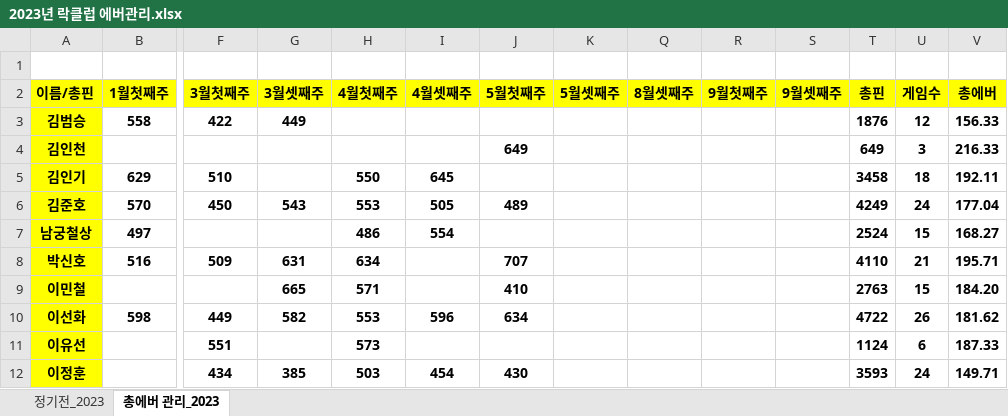
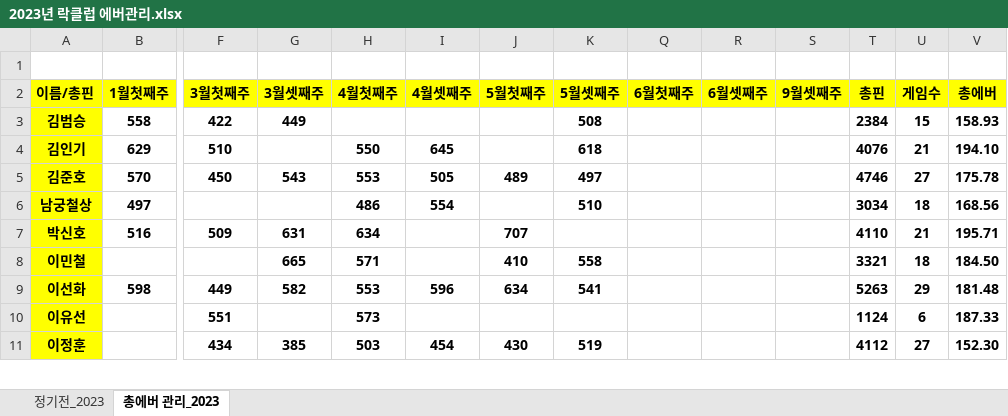
Before and after one commit to weddy0716/sinhoExample, an Excel workbook: 2023년 락클럽 에버관리.xlsx, sheet 총에버 관리_2023, drawn as a sheet; only a part is shown, gaps mark what is left out; values as stored, in another font and other column widths than the file's, no borders; conditional formats not drawn; removed rows and columns are numbered as before the commit, all else as after; rows hold the shown columns only; the diff covers the shown part only; the diff names each change by its address in the sheet, - before the commit and + after, or states it on an @@ line.

```diff
--- a/2023년 락클럽 에버관리.xlsx (sheet 총에버 관리_2023)
+++ b/2023년 락클럽 에버관리.xlsx (sheet 총에버 관리_2023)
-Q2: 8월셋째주
+Q2: 6월첫째주
-R2: 9월첫째주
+R2: 6월셋째주
-K3 (5월셋째주): (empty)
+K3 (5월셋째주): 508
-T3 (총핀): 1876
+T3 (총핀): 2384
-U3 (게임수): 12
+U3 (게임수): 15
-V3 (총에버): 156.33
+V3 (총에버): 158.93
-row 4: 김인천 |  |  |  |  |  | 649 |  |  |  |  | 649 | 3 | 216.33
-K4 (5월셋째주): (empty)
+K4 (5월셋째주): 618
-T4 (총핀): 3458
+T4 (총핀): 4076
-U4 (게임수): 18
+U4 (게임수): 21
-V4 (총에버): 192.11
+V4 (총에버): 194.10
-K5 (5월셋째주): (empty)
+K5 (5월셋째주): 497
-T5 (총핀): 4249
+T5 (총핀): 4746
-U5 (게임수): 24
+U5 (게임수): 27
-V5 (총에버): 177.04
+V5 (총에버): 175.78
-K6 (5월셋째주): (empty)
+K6 (5월셋째주): 510
-T6 (총핀): 2524
+T6 (총핀): 3034
-U6 (게임수): 15
+U6 (게임수): 18
-V6 (총에버): 168.27
+V6 (총에버): 168.56
-K8 (5월셋째주): (empty)
+K8 (5월셋째주): 558
-T8 (총핀): 2763
+T8 (총핀): 3321
-U8 (게임수): 15
+U8 (게임수): 18
-V8 (총에버): 184.20
+V8 (총에버): 184.50
-K9 (5월셋째주): (empty)
+K9 (5월셋째주): 541
-T9 (총핀): 4722
+T9 (총핀): 5263
-U9 (게임수): 26
+U9 (게임수): 29
-V9 (총에버): 181.62
+V9 (총에버): 181.48
-K11 (5월셋째주): (empty)
+K11 (5월셋째주): 519
-T11 (총핀): 3593
+T11 (총핀): 4112
-U11 (게임수): 24
+U11 (게임수): 27
-V11 (총에버): 149.71
+V11 (총에버): 152.30
```
Also changed, not shown: 1 added row and 18 edited cells elsewhere in this sheet, sheet 정기전_2023, formulas that keep their value.
